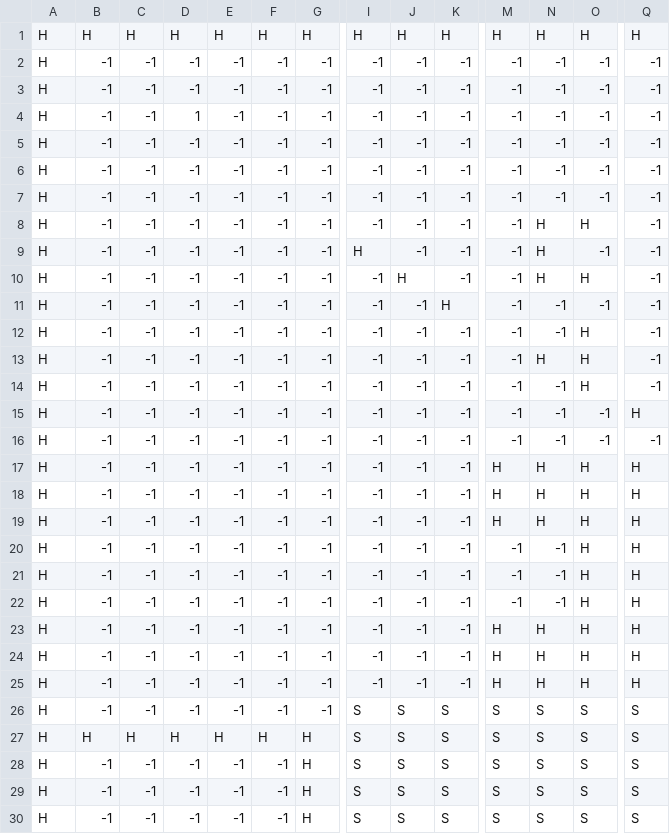
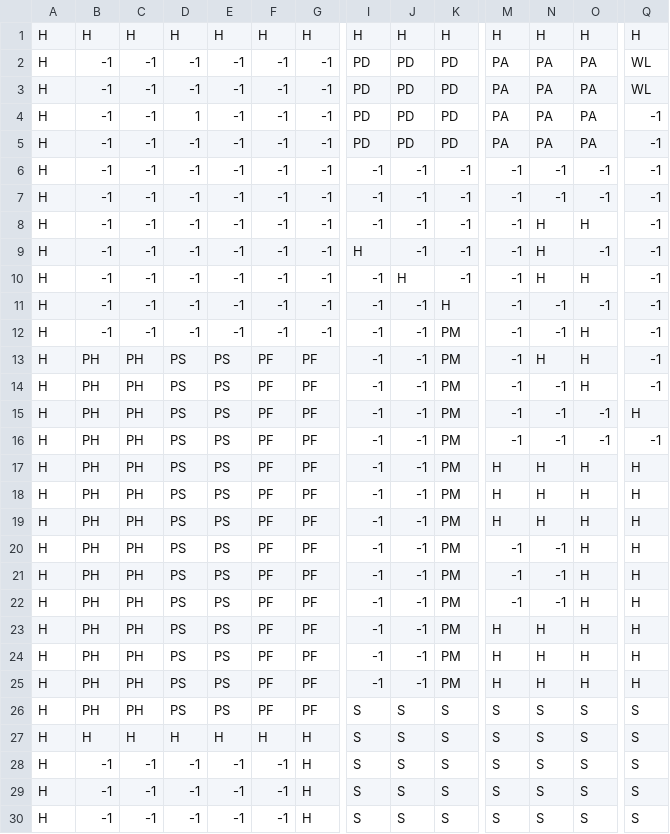
Before and after one commit to blai30/tankgame-java, a CSV file: test.csv, drawn as a sheet; only a part is shown, gaps mark what is left out; the diff covers the shown part only; the diff names each change by its address in the sheet, - before the commit and + after, or states it on an @@ line.

```diff
--- a/test.csv
+++ b/test.csv
-I2:I5: -1
+I2:I5: PD
-J2:J5: -1
+J2:J5: PD
-K2:K5: -1
+K2:K5: PD
-M2:M5: -1
+M2:M5: PA
-N2:N5: -1
+N2:N5: PA
-O2:O5: -1
+O2:O5: PA
-Q2:Q3: -1
+Q2:Q3: WL
-K12:K25: -1
+K12:K25: PM
-B13:B26: -1
+B13:B26: PH
-C13:C26: -1
+C13:C26: PH
-D13:D26: -1
+D13:D26: PS
-E13:E26: -1
+E13:E26: PS
-F13:F26: -1
+F13:F26: PF
-G13:G26: -1
+G13:G26: PF
```
Also changed, not shown: 16 edited cells elsewhere in this file, 4 other files.
